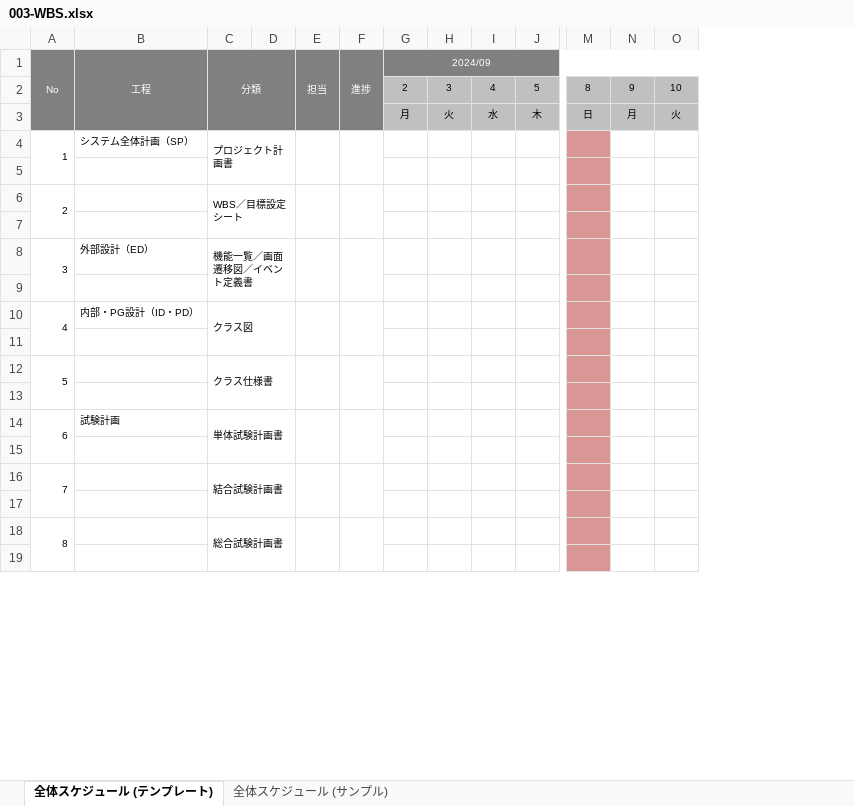
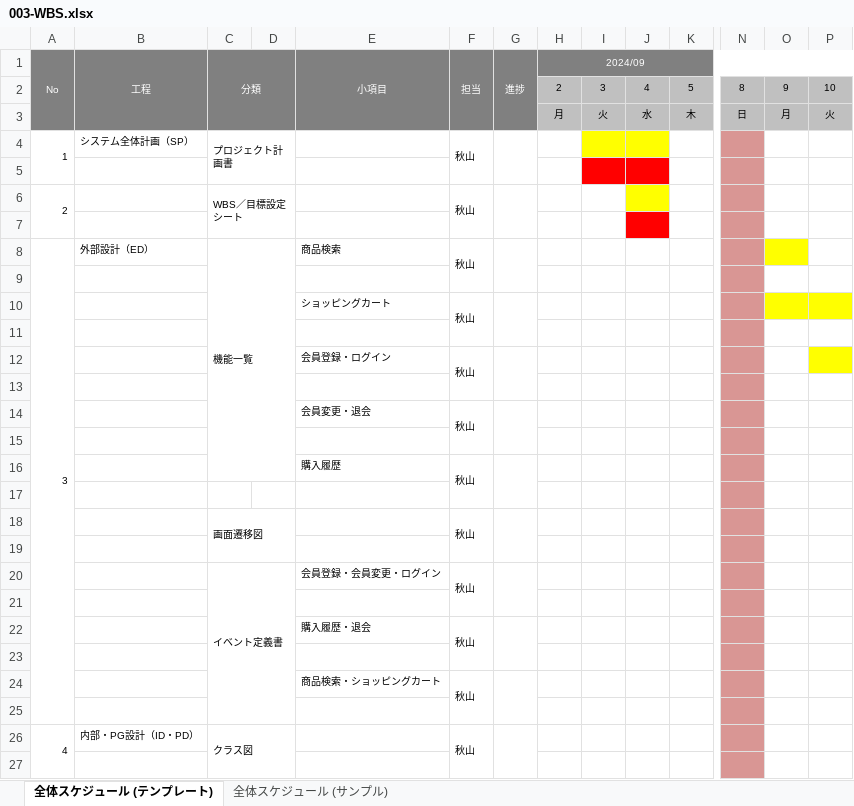
Before and after one commit to ryu-dis-git-624/dev, an Excel workbook: 000-要件定義/003-WBS.xlsx, sheet 全体スケジュール (テンプレート), drawn as a sheet; only a part is shown, gaps mark what is left out; values as stored, in another font and other column widths than the file's, no borders; charts and pictures not drawn; removed rows and columns are numbered as before the commit, all else as after; rows hold the shown columns only; the diff covers the shown part only; the diff names each change by its address in the sheet, - before the commit and + after, or states it on an @@ line.

```diff
--- a/000-要件定義/003-WBS.xlsx (sheet 全体スケジュール (テンプレート))
+++ b/000-要件定義/003-WBS.xlsx (sheet 全体スケジュール (テンプレート))
+column E (小項目), row 8: 商品検索
-F4 (担当): (empty)
+F4 (担当): 秋山
-I4:J4 fill: none
+I4:J4 fill: #FFFF00
-I5:J5 fill: none
+I5:J5 fill: #FF0000
-F6 (担当): (empty)
+F6 (担当): 秋山
-J6 fill: none
+J6 fill: #FFFF00
-J7 fill: none
+J7 fill: #FF0000
-A8:A9 merged
+A8:A25 merged
-C8 (分類): 機能一覧／画面遷移図／イベント定義書
+C8 (分類): 機能一覧
-C8:D9 merged
+C8:D16 merged
-F8 (担当): (empty)
+F8 (担当): 秋山
-O8 fill: none
+O8 fill: #FFFF00
-row 10: 4 | 内部・PG設計（ID・PD） | クラス図
+row 10:  |  |  |  | ショッピングカート | 秋山
-row 12: 5 |  | クラス仕様書
+row 12:  |  |  |  | 会員登録・ログイン | 秋山
-row 14: 6 | 試験計画 | 単体試験計画書
+row 14:  |  |  |  | 会員変更・退会 | 秋山
-row 16: 7 |  | 結合試験計画書
+row 16:  |  |  |  | 購入履歴 | 秋山
-row 18: 8 |  | 総合試験計画書
+row 18:  |  | 画面遷移図 |  |  | 秋山
+row 20:  |  | イベント定義書 |  | 会員登録・会員変更・ログイン | 秋山
+row 21: (empty)
+row 22:  |  |  |  | 購入履歴・退会 | 秋山
+row 23: (empty)
+row 24:  |  |  |  | 商品検索・ショッピングカート | 秋山
+row 25: (empty)
+row 26: 4 | 内部・PG設計（ID・PD） | クラス図 |  |  | 秋山
+row 27: (empty)
```
Also changed, not shown: 25 added rows, 1 removed row, 6 edited cells, cell formats and merged cells elsewhere in this sheet, formulas that keep their value, charts or pictures, 1 other file.
